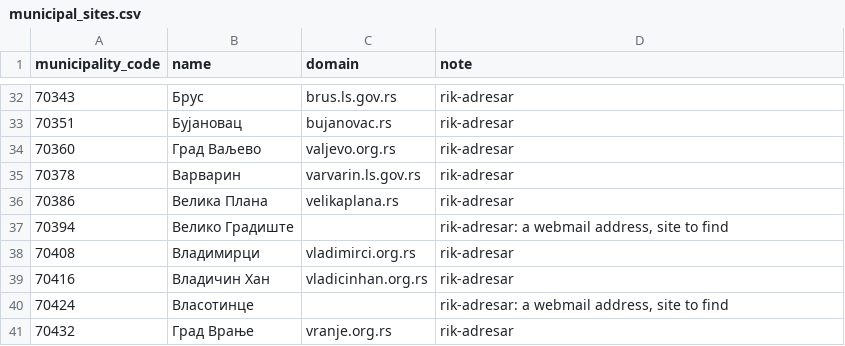
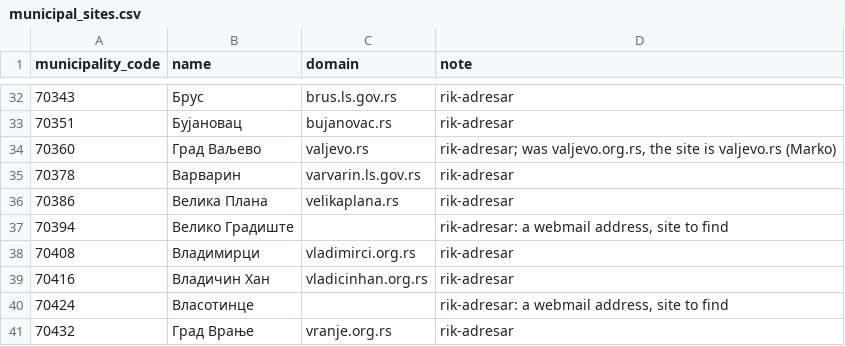
Before and after one commit to izborni-podaci/izborna-analiza, a CSV file: data/municipal_sites.csv, drawn as a sheet; only a part is shown, gaps mark what is left out.

```diff
--- a/data/municipal_sites.csv
+++ b/data/municipal_sites.csv
@@ -33,3 +33,3 @@ municipality_code,name,domain,note
 70351,Бујановац,bujanovac.rs,rik-adresar
-70360,Град Ваљево,valjevo.org.rs,rik-adresar
+70360,Град Ваљево,valjevo.rs,"rik-adresar; was valjevo.org.rs, the site is valjevo.rs (Marko)"
 70378,Варварин,varvarin.ls.gov.rs,rik-adresar
```
Also changed, not shown: 5 other files.
